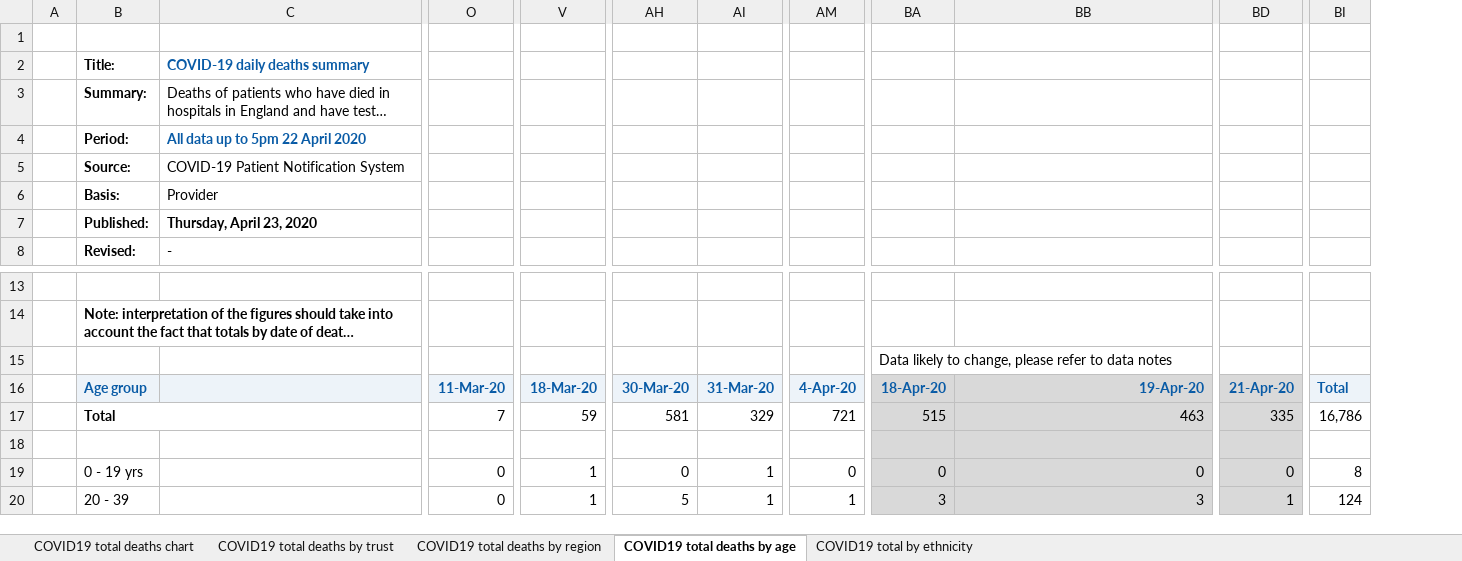
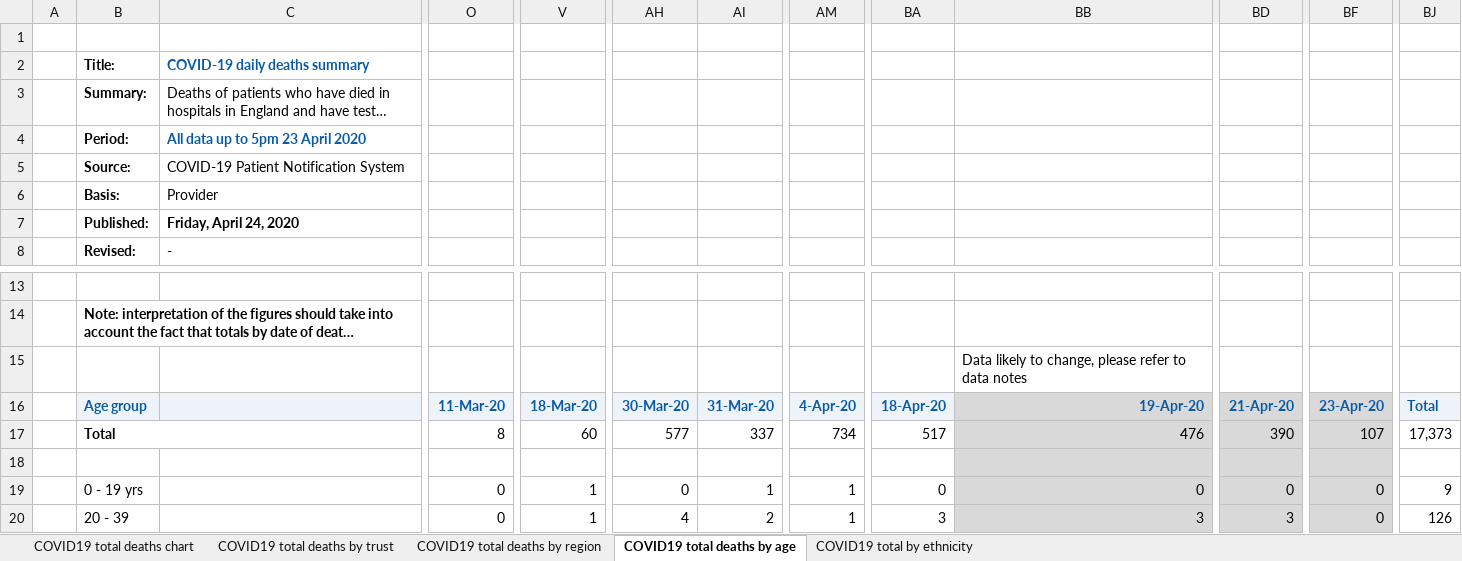
Before and after one commit to psychty/another_covid_repo, an Excel workbook: refreshed_daily_deaths_trust.xlsx, sheet COVID19 total deaths by age, drawn as a sheet; only a part is shown, gaps mark what is left out; long unchanged cells end in …; values as stored, in another font and other column widths than the file's, no borders; removed rows and columns are numbered as before the commit, all else as after; rows hold the shown columns only; the diff covers the shown part only; the diff names each change by its address in the sheet, - before the commit and + after, or states it on an @@ line.

```diff
--- a/refreshed_daily_deaths_trust.xlsx (sheet COVID19 total deaths by age)
+++ b/refreshed_daily_deaths_trust.xlsx (sheet COVID19 total deaths by age)
+column BF, rows 16-20: 23-Apr-20 | 107 |  | 0 | 0
-column BI, rows 16-20: Total | 16,786 |  | 8 | 124
+column BJ, rows 16-20: Total | 17,373 |  | 9 | 126
-C4: All data up to 5pm 22 April 2020
+C4: All data up to 5pm 23 April 2020
-C7: Thursday, April 23, 2020
+C7: Friday, April 24, 2020
-row 15:  |  |  |  |  |  |  |  | Data likely to change, please refer to data notes
+row 15:  |  |  |  |  |  |  |  |  | Data likely to change, please refer to data notes
-BA16 fill: #D9D9D9
+BA16 fill: #EDF3F9
-O17: 7
+O17: 8
-V17: 59
+V17: 60
-AH17: 581
+AH17: 577
-AI17: 329
+AI17: 337
-AM17: 721
+AM17: 734
-BA17: 515
+BA17: 517
-BA17:BA20 fill: #D9D9D9
+BA17:BA20 fill: none
-BB17: 463
+BB17: 476
-BD17: 335
+BD17: 390
-AM19: 0
+AM19: 1
-AH20: 5
+AH20: 4
-AI20: 1
+AI20: 2
-BD20: 1
+BD20: 3
```
Also changed, not shown: 103 edited cells and cell formats elsewhere in this sheet, sheet COVID19 total deaths by trust, sheet COVID19 total deaths by region, sheet COVID19 total deaths chart, charts or pictures, 9 other files.
